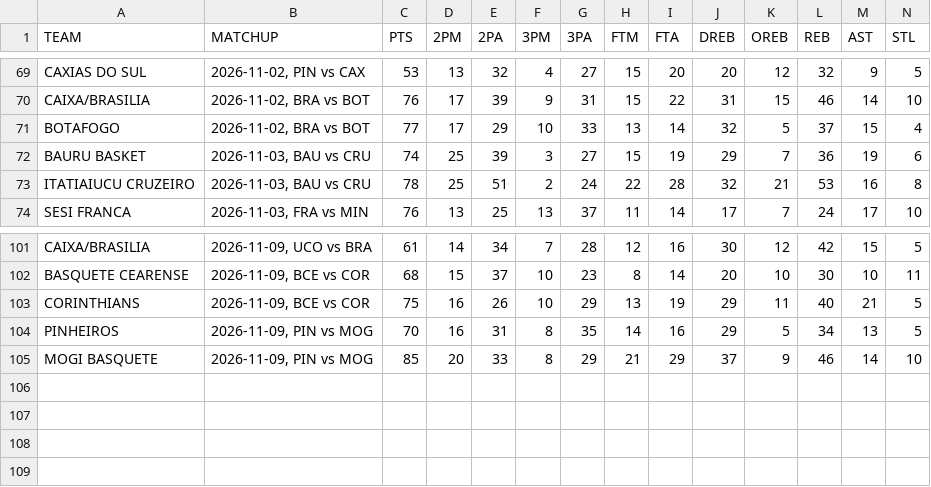
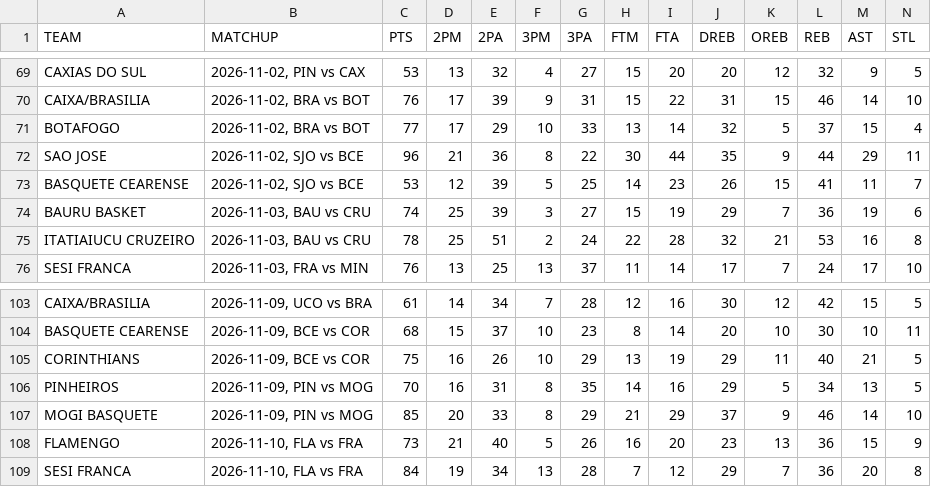
Before and after one commit to filippospol/R-bball-projects, a CSV file: bball-stats/data/BR-teams.csv, drawn as a sheet; only a part is shown, gaps mark what is left out; rows hold the shown columns only; the diff names each change by its address in the sheet, - before the commit and + after, or states it on an @@ line.

```diff
--- a/bball-stats/data/BR-teams.csv
+++ b/bball-stats/data/BR-teams.csv
+row 72: SAO JOSE | 2026-11-02, SJO vs BCE | 96 | 21 | 36 | 8 | 22 | 30 | 44 | 35 | 9 | 44 | 29 | 11
+row 73: BASQUETE CEARENSE | 2026-11-02, SJO vs BCE | 53 | 12 | 39 | 5 | 25 | 14 | 23 | 26 | 15 | 41 | 11 | 7
+row 108: FLAMENGO | 2026-11-10, FLA vs FRA | 73 | 21 | 40 | 5 | 26 | 16 | 20 | 23 | 13 | 36 | 15 | 9
+row 109: SESI FRANCA | 2026-11-10, FLA vs FRA | 84 | 19 | 34 | 13 | 28 | 7 | 12 | 29 | 7 | 36 | 20 | 8
```
Also changed, not shown: bball-stats/data/BR-schedule.csv, 1 other file.
